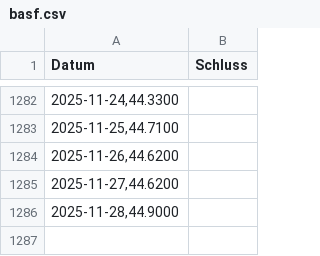
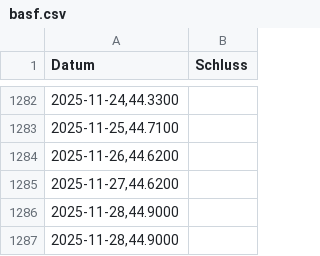
Before and after one commit to simhof673/Daily-stock-update, a CSV file: basf.csv, drawn as a sheet; only a part is shown, gaps mark what is left out; the diff names each change by its address in the sheet, - before the commit and + after, or states it on an @@ line.

```diff
--- a/basf.csv
+++ b/basf.csv
+row 1287: 2025-11-28,44.9000
```
